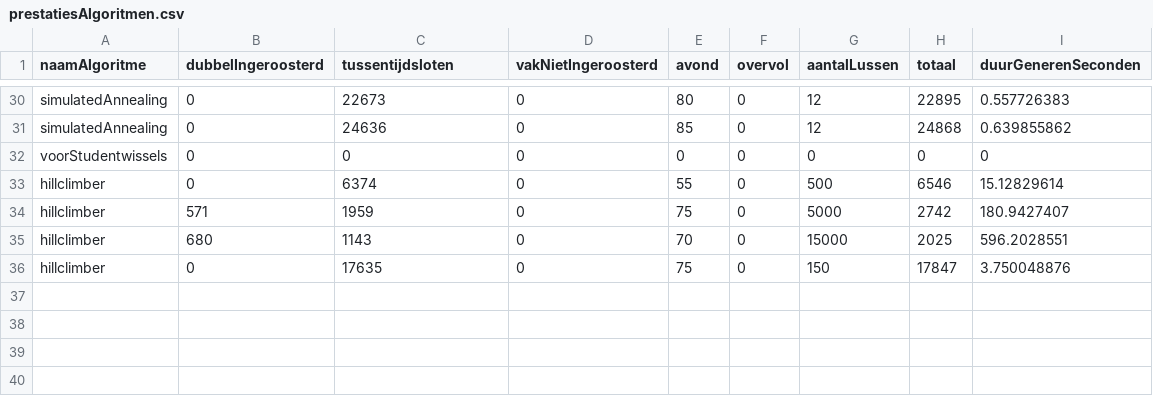
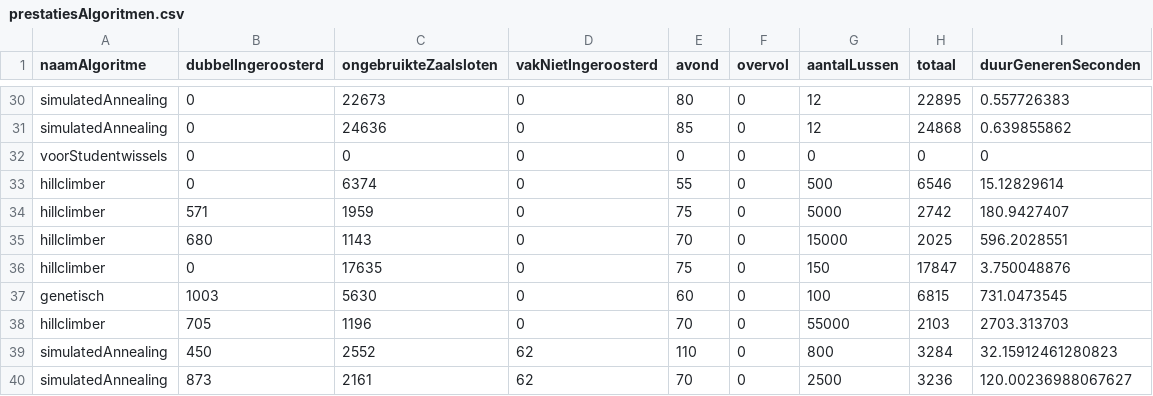
Before and after one commit to JoahG2002/roosterdeLezingenAlgoritmenEnHeuristieken, a CSV file: data/prestatiesAlgoritmen.csv, drawn as a sheet; only a part is shown, gaps mark what is left out; the diff names each change by its address in the sheet, - before the commit and + after, or states it on an @@ line.

```diff
--- a/data/prestatiesAlgoritmen.csv
+++ b/data/prestatiesAlgoritmen.csv
-C1: tussentijdsloten
+C1: ongebruikteZaalsloten
+row 37: genetisch | 1003 | 5630 | 0 | 60 | 0 | 100 | 6815 | 731.0473545
+row 38: hillclimber | 705 | 1196 | 0 | 70 | 0 | 55000 | 2103 | 2703.313703
+row 39: simulatedAnnealing | 450 | 2552 | 62 | 110 | 0 | 800 | 3284 | 32.15912461280823
+row 40: simulatedAnnealing | 873 | 2161 | 62 | 70 | 0 | 2500 | 3236 | 120.00236988067627
```
Also changed, not shown: data/roosterHillclimberV2.csv, 3 other files.
